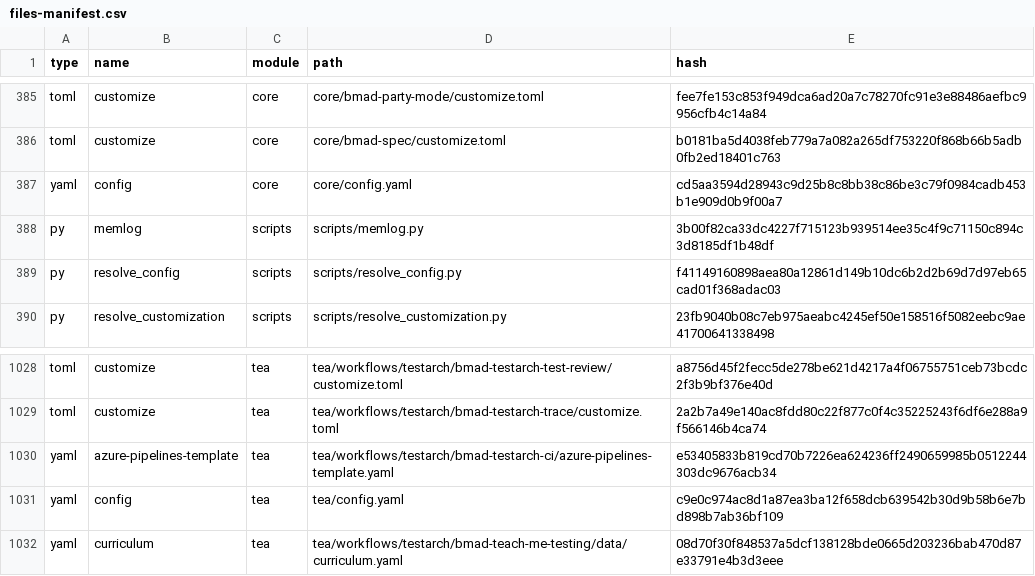
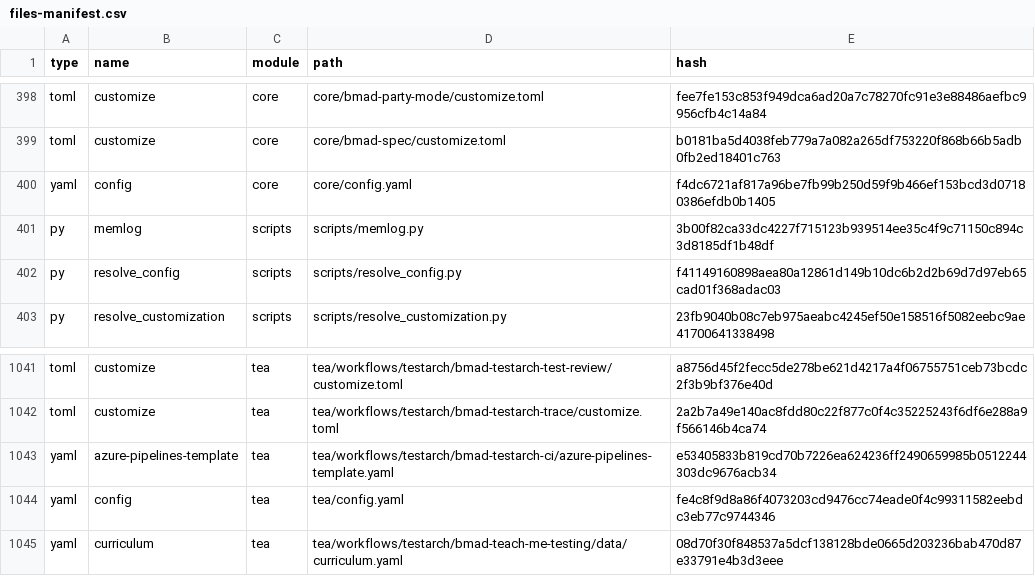
Before and after one commit to AbianS/rustrak, a CSV file: _bmad/_config/files-manifest.csv, drawn as a sheet; only a part is shown, gaps mark what is left out; the diff covers the shown part only.

```diff
--- a/_bmad/_config/files-manifest.csv
+++ b/_bmad/_config/files-manifest.csv
@@ -386,3 +399,3 @@ type,name,module,path,hash
 "toml","customize","core","core/bmad-spec/customize.toml","b0181ba5d4038feb779a7a082a265df753220f868b66b5adb0fb2ed18401c763"
-"yaml","config","core","core/config.yaml","cd5aa3594d28943c9d25b8c8bb38c86be3c79f0984cadb453b1e909d0b9f00a7"
+"yaml","config","core","core/config.yaml","f4dc6721af817a96be7fb99b250d59f9b466ef153bcd3d07180386efdb0b1405"
 "py","memlog","scripts","scripts/memlog.py","3b00f82ca33dc4227f715123b939514ee35c4f9c71150c894c3d8185df1b48df"
@@ -1030,3 +1043,3 @@ type,name,module,path,hash
 "yaml","azure-pipelines-template","tea","tea/workflows/testarch/bmad-testarch-ci/azure-pipelines-template.yaml","e53405833b819cd70b7226ea624236ff2490659985b0512244303dc9676acb34"
-"yaml","config","tea","tea/config.yaml","c9e0c974ac8d1a87ea3ba12f658dcb639542b30d9b58b6e7bd898b7ab36bf109"
+"yaml","config","tea","tea/config.yaml","fe4c8f9d8a86f4073203cd9476cc74eade0f4c99311582eebdc3eb77c9744346"
 "yaml","curriculum","tea","tea/workflows/testarch/bmad-teach-me-testing/data/curriculum.yaml","08d70f30f848537a5dcf138128bde0665d203236bab470d87e33791e4b3d3eee"
```
Also changed, not shown: 13 added rows and 5 edited cells elsewhere in this file, _bmad/_config/skill-manifest.csv, 17 other files.
